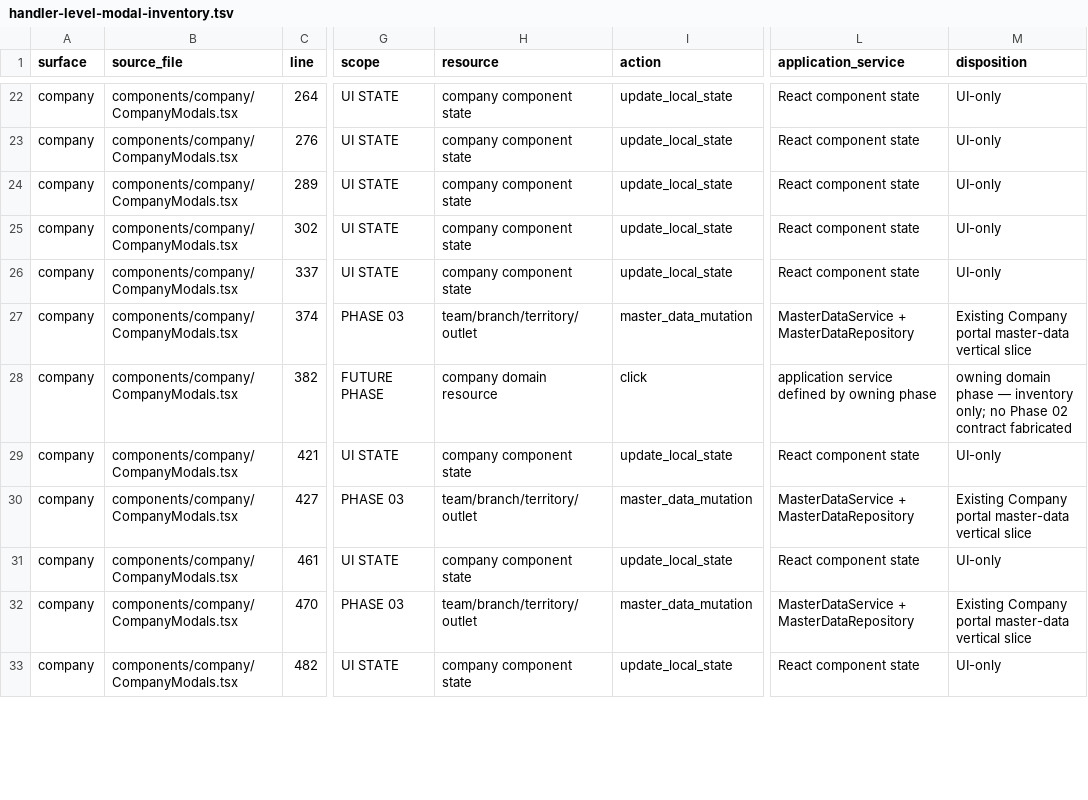
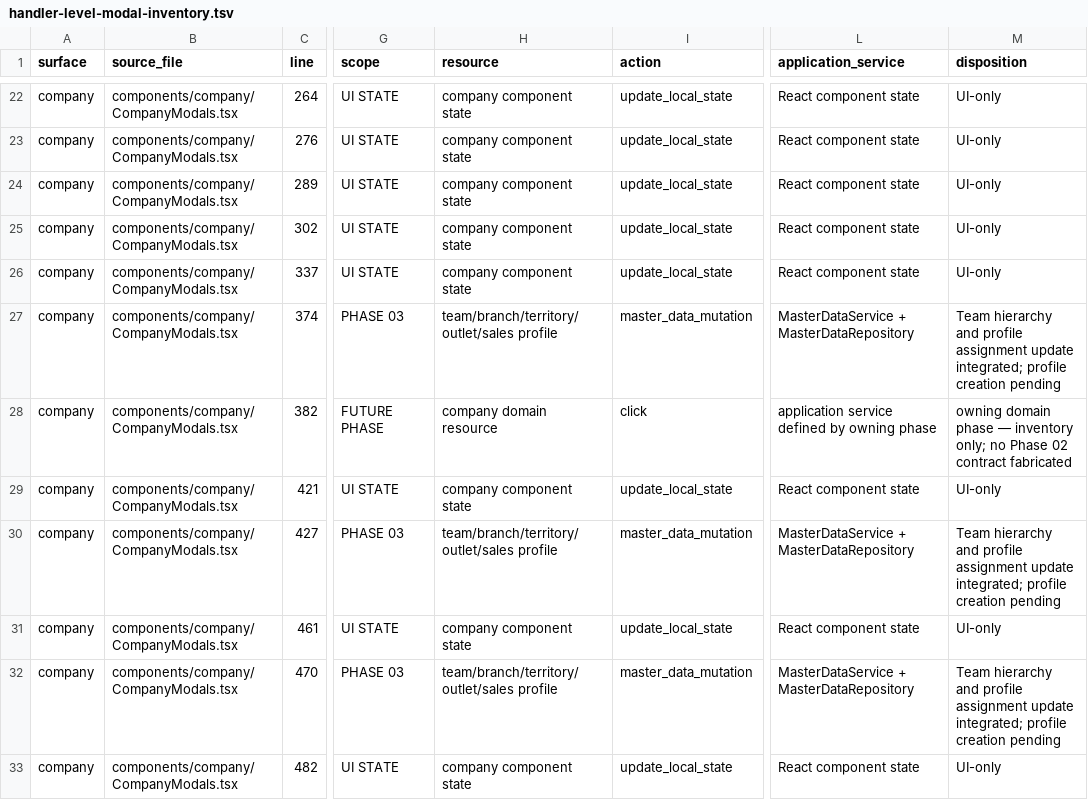
Before and after one commit to fadliansyah36/SalesXAi-Platform, a TSV file: docs/implementation/handler-level-modal-inventory.tsv, drawn as a sheet; only a part is shown, gaps mark what is left out; the diff covers the shown part only; the diff names each change by its address in the sheet, - before the commit and + after, or states it on an @@ line.

```diff
--- a/docs/implementation/handler-level-modal-inventory.tsv
+++ b/docs/implementation/handler-level-modal-inventory.tsv
-H27 (resource): team/branch/territory/outlet
+H27 (resource): team/branch/territory/outlet/sales profile
-M27 (disposition): Existing Company portal master-data vertical slice
+M27 (disposition): Team hierarchy and profile assignment update integrated; profile creation pending
-H30 (resource): team/branch/territory/outlet
+H30 (resource): team/branch/territory/outlet/sales profile
-M30 (disposition): Existing Company portal master-data vertical slice
+M30 (disposition): Team hierarchy and profile assignment update integrated; profile creation pending
-H32 (resource): team/branch/territory/outlet
+H32 (resource): team/branch/territory/outlet/sales profile
-M32 (disposition): Existing Company portal master-data vertical slice
+M32 (disposition): Team hierarchy and profile assignment update integrated; profile creation pending
```
Also changed, not shown: 1 removed row and 39 edited cells elsewhere in this file.
